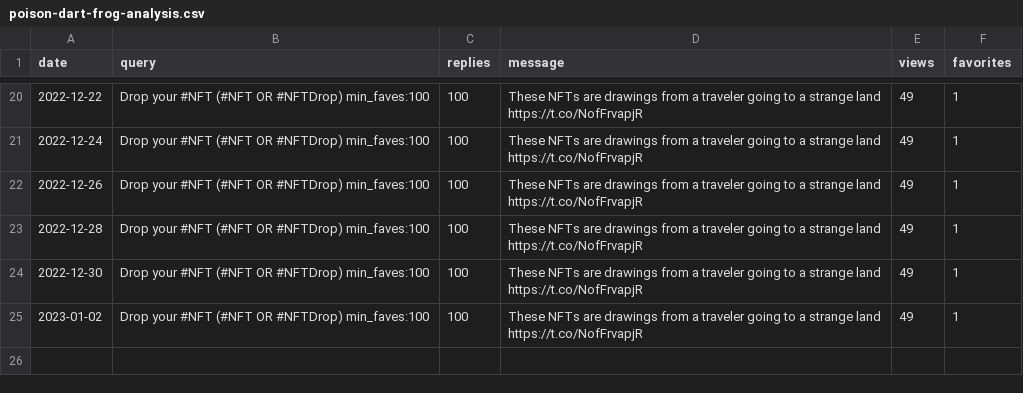
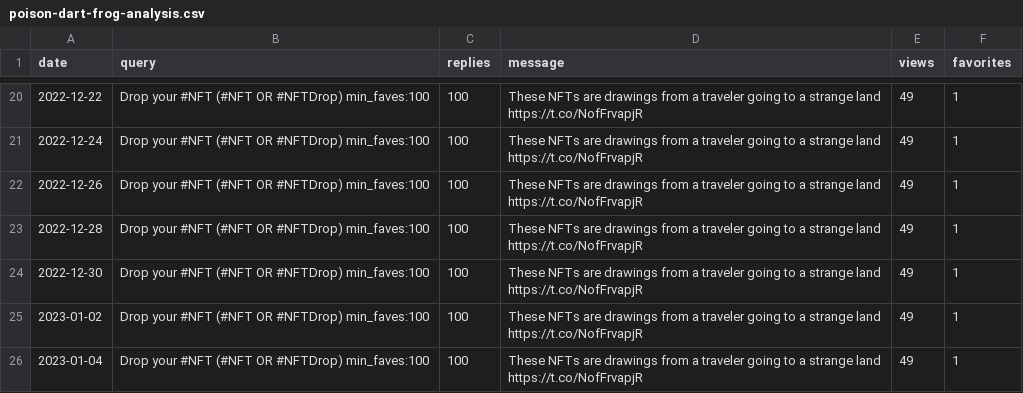
Before and after one commit to spoilerdo/nft-message-bot, a CSV file: analyses/poison-dart-frog-analysis.csv, drawn as a sheet; only a part is shown, gaps mark what is left out; the diff names each change by its address in the sheet, - before the commit and + after, or states it on an @@ line.

```diff
--- a/analyses/poison-dart-frog-analysis.csv
+++ b/analyses/poison-dart-frog-analysis.csv
+row 26: 2023-01-04 | Drop your #NFT (#NFT OR #NFTDrop) min_faves:100 | 100 | These NFTs are drawings from a traveler going to a strange land https://t.co/NofFrvapjR | 49 | 1
```
Also changed, not shown: analyses/bumblebee-analysis.csv.
